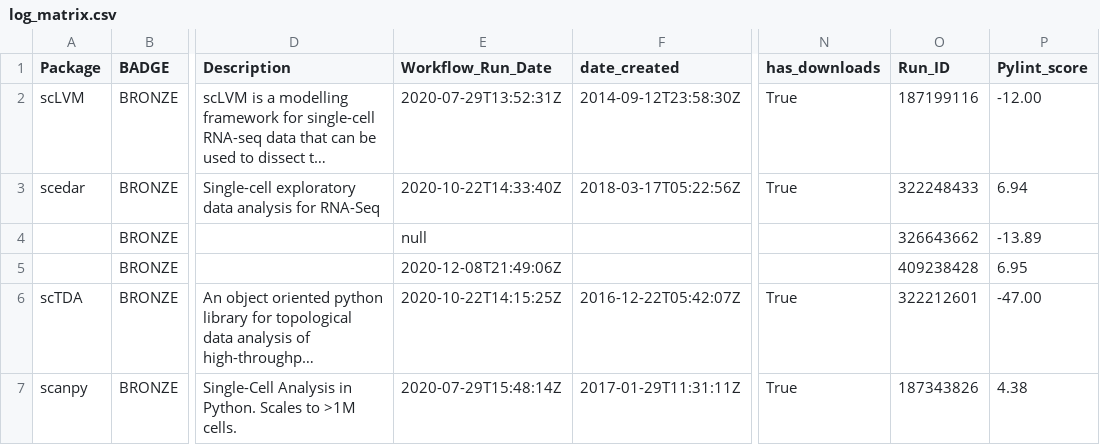
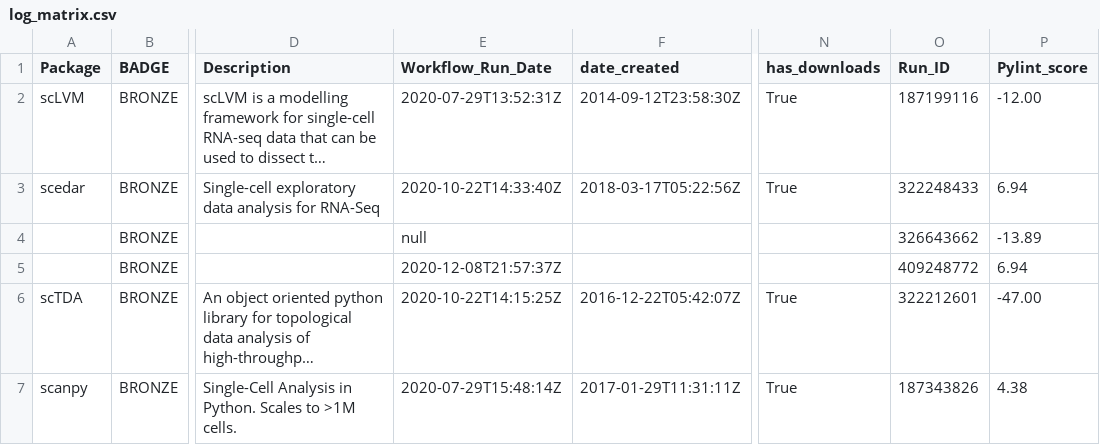
Before and after one commit to benstear/biopypir_logs, a CSV file: log_matrix.csv, drawn as a sheet; only a part is shown, gaps mark what is left out; long unchanged cells end in …; the diff names each change by its address in the sheet, - before the commit and + after, or states it on an @@ line.

```diff
--- a/log_matrix.csv
+++ b/log_matrix.csv
-E5 (Workflow_Run_Date): 2020-12-08T21:49:06Z
+E5 (Workflow_Run_Date): 2020-12-08T21:57:37Z
-O5 (Run_ID): 409238428
+O5 (Run_ID): 409248772
-P5 (Pylint_score): 6.95
+P5 (Pylint_score): 6.94
```
Also changed, not shown: 3 other files.
